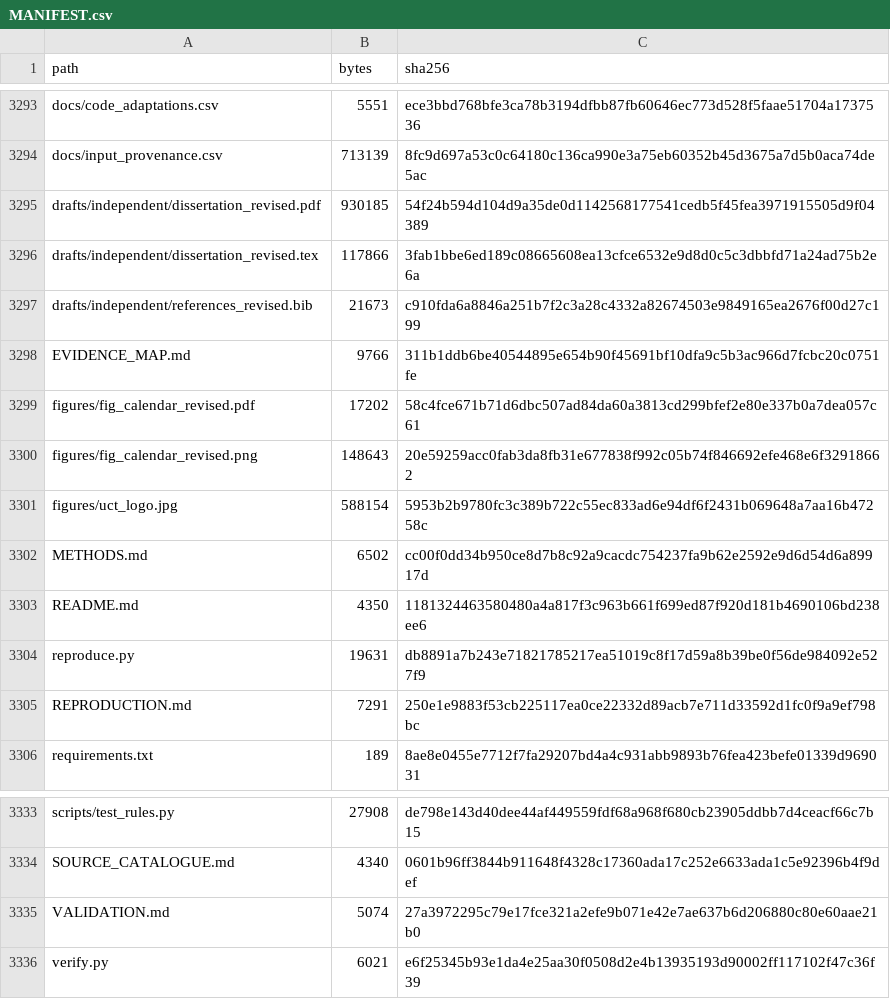
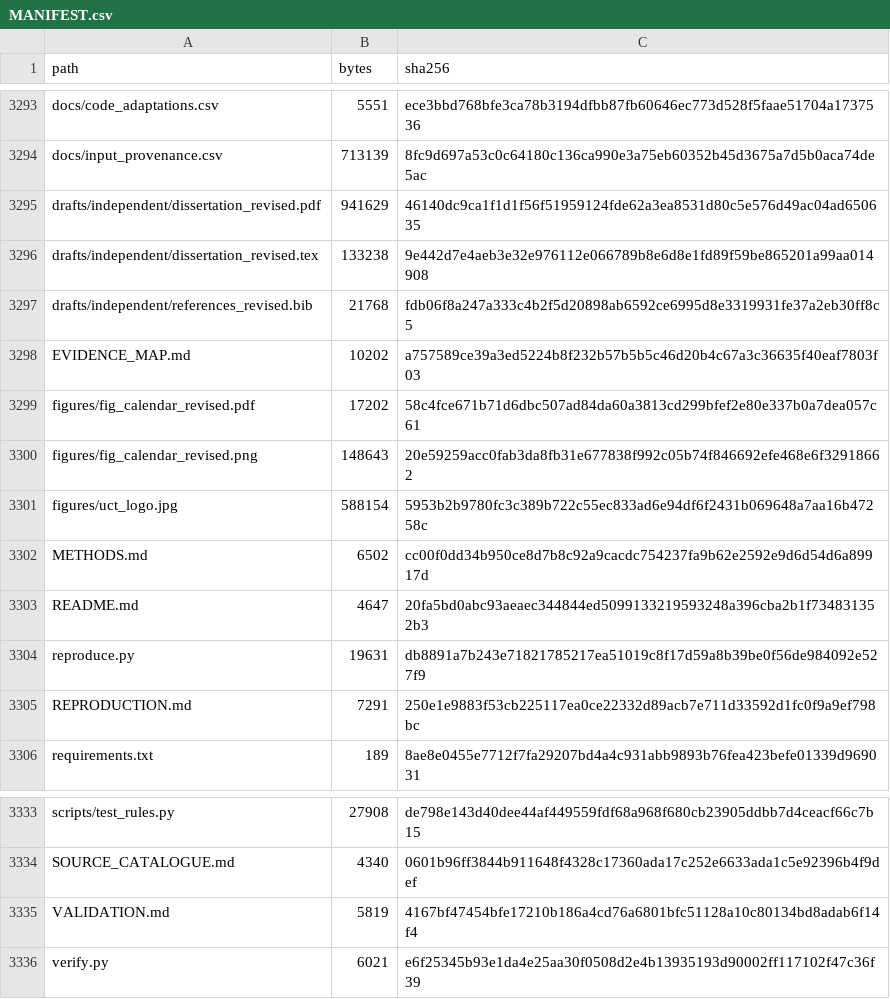
Before and after one commit to Karabo22Tigedi/tokenised-mmf-replication, a CSV file: MANIFEST.csv, drawn as a sheet; only a part is shown, gaps mark what is left out.

Commit message:
Publish examiner replication package version 1.3
Replaces the dissertation source and PDF with the final readability-revised
version (5,895 counted words, 41 pages; exchange-control route detail moved
to a new Appendix F) and updates the README, evidence map and validation
notes. Data, scripts and reference results are unchanged from version 1.2.
Versions 1.0, 1.1 and 1.2 remain at their tags.

```diff
--- a/MANIFEST.csv
+++ b/MANIFEST.csv
@@ -3294,6 +3294,6 @@ docs/code_adaptations.csv,5551,ece3bbd768bfe3ca78b3194dfbb87fb60646ec773d528f5fa
 docs/input_provenance.csv,713139,8fc9d697a53c0c64180c136ca990e3a75eb60352b45d3675a7d5b0aca74de5ac
-drafts/independent/dissertation_revised.pdf,930185,54f24b594d104d9a35de0d1142568177541cedb5f45fea3971915505d9f04389
-drafts/independent/dissertation_revised.tex,117866,3fab1bbe6ed189c08665608ea13cfce6532e9d8d0c5c3dbbfd71a24ad75b2e6a
-drafts/independent/references_revised.bib,21673,c910fda6a8846a251b7f2c3a28c4332a82674503e9849165ea2676f00d27c199
-EVIDENCE_MAP.md,9766,311b1ddb6be40544895e654b90f45691bf10dfa9c5b3ac966d7fcbc20c0751fe
+drafts/independent/dissertation_revised.pdf,941629,46140dc9ca1f1d1f56f51959124fde62a3ea8531d80c5e576d49ac04ad650635
+drafts/independent/dissertation_revised.tex,133238,9e442d7e4aeb3e32e976112e066789b8e6d8e1fd89f59be865201a99aa014908
+drafts/independent/references_revised.bib,21768,fdb06f8a247a333c4b2f5d20898ab6592ce6995d8e3319931fe37a2eb30ff8c5
+EVIDENCE_MAP.md,10202,a757589ce39a3ed5224b8f232b57b5b5c46d20b4c67a3c36635f40eaf7803f03
 figures/fig_calendar_revised.pdf,17202,58c4fce671b71d6dbc507ad84da60a3813cd299bfef2e80e337b0a7dea057c61
@@ -3302,3 +3302,3 @@ figures/uct_logo.jpg,588154,5953b2b9780fc3c389b722c55ec833ad6e94df6f2431b069648a
 METHODS.md,6502,cc00f0dd34b950ce8d7b8c92a9cacdc754237fa9b62e2592e9d6d54d6a89917d
-README.md,4350,1181324463580480a4a817f3c963b661f699ed87f920d181b4690106bd238ee6
+README.md,4647,20fa5bd0abc93aeaec344844ed5099133219593248a396cba2b1f734831352b3
 reproduce.py,19631,db8891a7b243e71821785217ea51019c8f17d59a8b39be0f56de984092e527f9
@@ -3334,3 +3334,3 @@ scripts/test_rules.py,27908,de798e143d40dee44af449559fdf68a968f680cb23905ddbb7d4
 SOURCE_CATALOGUE.md,4340,0601b96ff3844b911648f4328c17360ada17c252e6633ada1c5e92396b4f9def
-VALIDATION.md,5074,27a3972295c79e17fce321a2efe9b071e42e7ae637b6d206880c80e60aae21b0
+VALIDATION.md,5819,4167bf47454bfe17210b186a4cd76a6801bfc51128a10c80134bd8adab6f14f4
 verify.py,6021,e6f25345b93e1da4e25aa30f0508d2e4b13935193d90002ff117102f47c36f39
```
Also changed, not shown: 6 other files.
